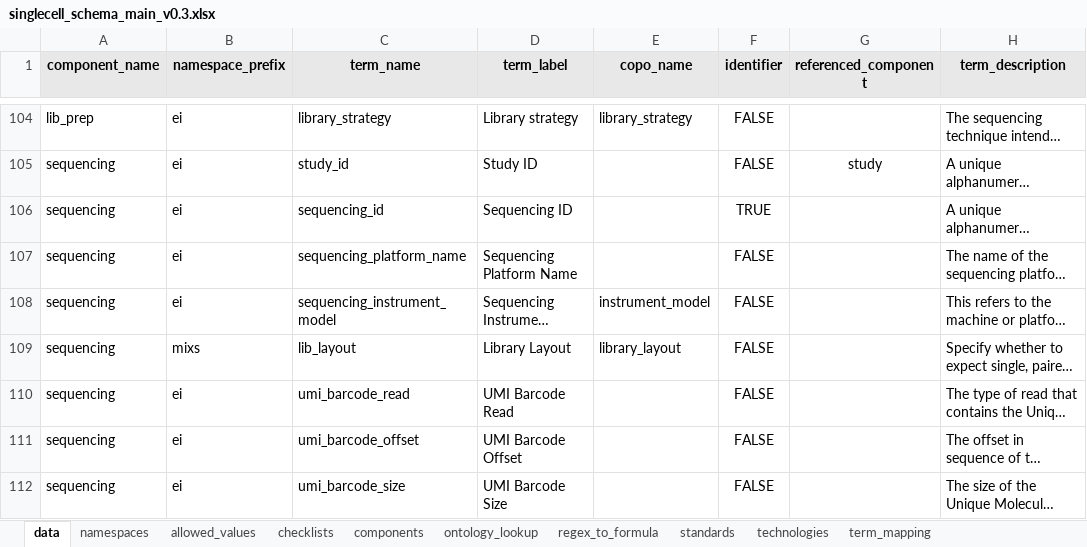
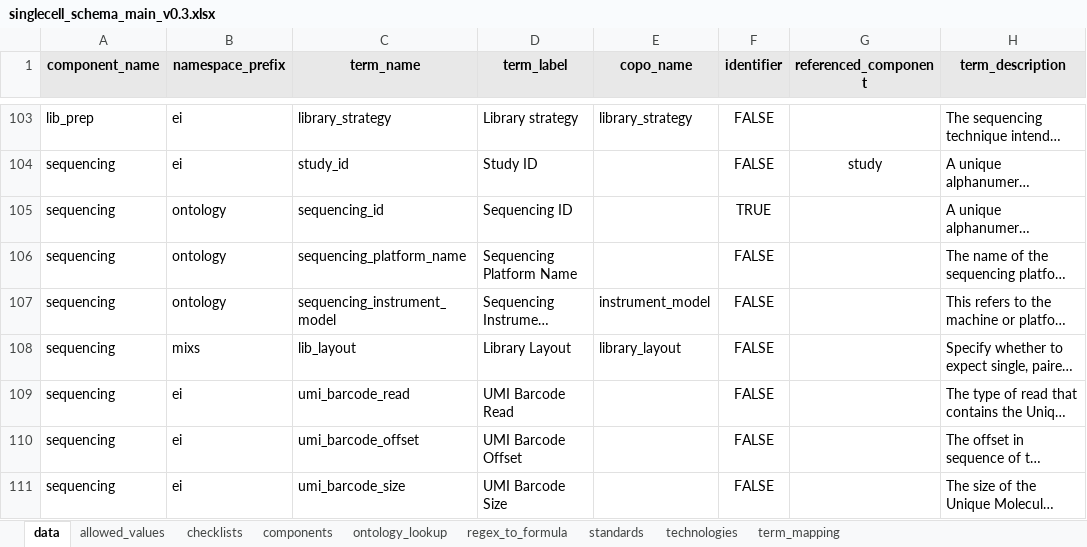
Before and after one commit to TGAC/COPO-schemas, an Excel workbook: single_cell/singlecell_schema_main_v0.3.xlsx, sheet data, drawn as a sheet; only a part is shown, gaps mark what is left out; long unchanged cells end in …; values as stored, in another font and other column widths than the file's, no borders; addresses are those after the commit; the diff covers the shown part only; the diff names each change by its address in the sheet, - before the commit and + after, or states it on an @@ line.

Commit message:
change namespace ei to ontology

```diff
--- a/single_cell/singlecell_schema_main_v0.3.xlsx (sheet data)
+++ b/single_cell/singlecell_schema_main_v0.3.xlsx (sheet data)
-sheet tab: namespaces
-B105:B107 (namespace_prefix): ei
+B105:B107 (namespace_prefix): ontology
```
Also changed, not shown: 1 removed row and 10 edited cells elsewhere in this sheet.
